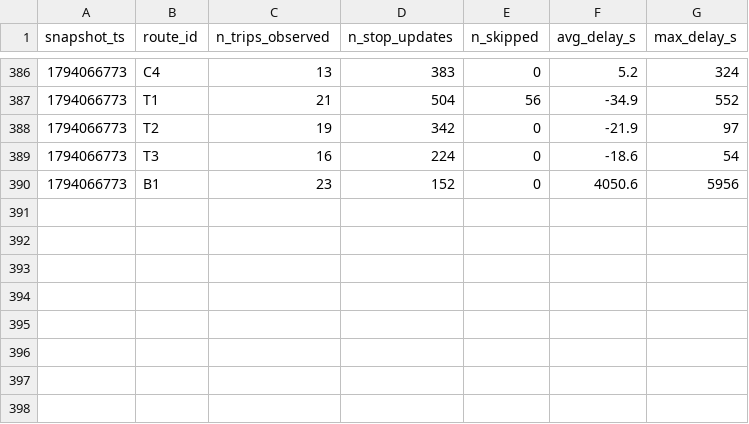
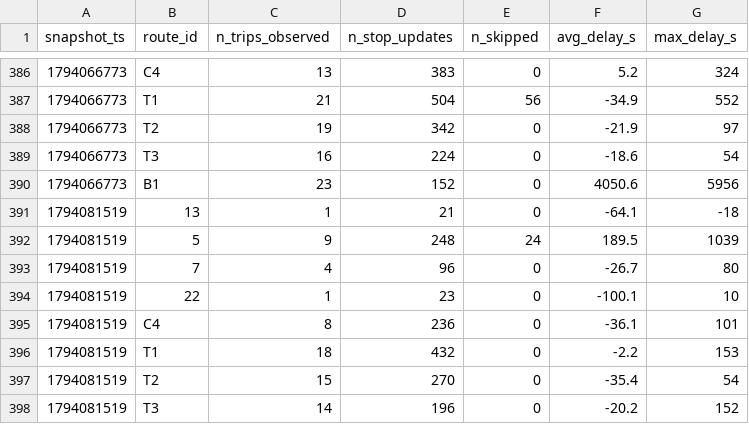
Before and after one commit to MoquereauClement/smart-mobility-lemans, a CSV file: data/history/route_delays_2026-11.csv, drawn as a sheet; only a part is shown, gaps mark what is left out; the diff names each change by its address in the sheet, - before the commit and + after, or states it on an @@ line.

```diff
--- a/data/history/route_delays_2026-11.csv
+++ b/data/history/route_delays_2026-11.csv
+row 391: 1794081519 | 13 | 1 | 21 | 0 | -64.1 | -18
+row 392: 1794081519 | 5 | 9 | 248 | 24 | 189.5 | 1039
+row 393: 1794081519 | 7 | 4 | 96 | 0 | -26.7 | 80
+row 394: 1794081519 | 22 | 1 | 23 | 0 | -100.1 | 10
+row 395: 1794081519 | C4 | 8 | 236 | 0 | -36.1 | 101
+row 396: 1794081519 | T1 | 18 | 432 | 0 | -2.2 | 153
+row 397: 1794081519 | T2 | 15 | 270 | 0 | -35.4 | 54
+row 398: 1794081519 | T3 | 14 | 196 | 0 | -20.2 | 152
```
Also changed, not shown: 1 other file.
